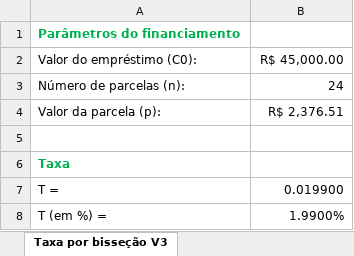
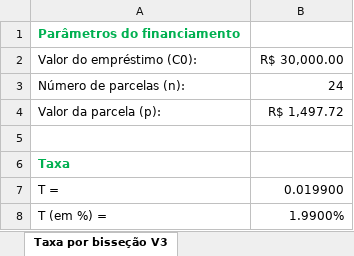
Before and after one commit to prietoab/financ01, an Excel workbook: financiamento.xlsm, sheet Taxa por bisseção V3, drawn as a sheet; values as stored, in another font and other column widths than the file's, no borders; the diff names each change by its address in the sheet, - before the commit and + after, or states it on an @@ line.

```diff
--- a/financiamento.xlsm (sheet Taxa por bisseção V3)
+++ b/financiamento.xlsm (sheet Taxa por bisseção V3)
-B2: R$ 45,000.00
+B2: R$ 30,000.00
-B4: R$ 2,376.51
+B4: R$ 1,497.72
```
Also changed, not shown: sheet Taxa por bisseção V1, sheet Parcela, sheet Parcela e Taxa, sheet Taxa por bisseção V2, formulas that keep their value, financiamento.xlsx, 2 other files.
